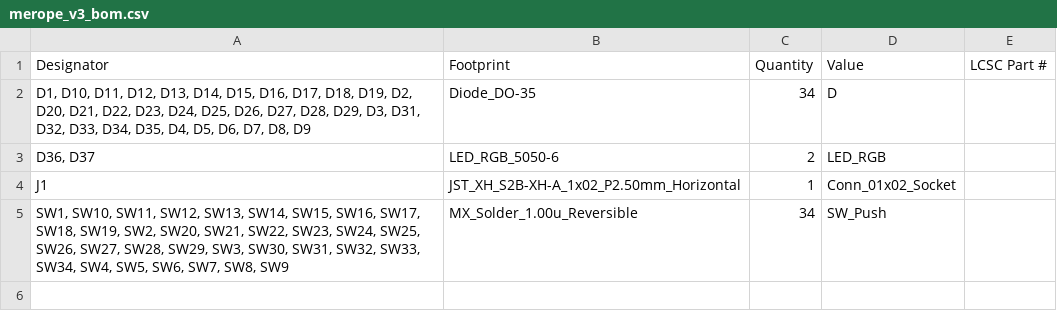
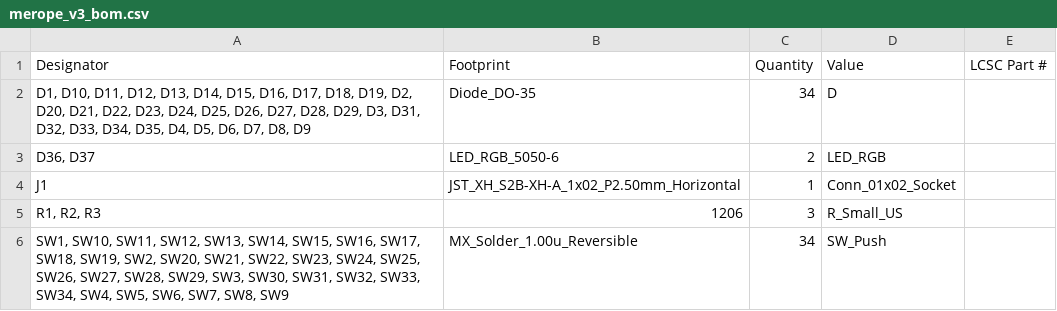
Before and after one commit to shoenot/merope3, a CSV file: production/merope_v3_bom.csv, drawn as a sheet.

```diff
--- a/production/merope_v3_bom.csv
+++ b/production/merope_v3_bom.csv
@@ -4,2 +4,3 @@
 J1,JST_XH_S2B-XH-A_1x02_P2.50mm_Horizontal,1,Conn_01x02_Socket,
+"R1, R2, R3",1206,3,R_Small_US,
 "SW1, SW10, SW11, SW12, SW13, SW14, SW15, SW16, SW17, SW18, SW19, SW2, SW20, SW21, SW22, SW23, SW24, SW25, SW26, SW27, SW28, SW29, SW3, SW30, SW31, SW32, SW33, SW34, SW4, SW5, SW6, SW7, SW8, SW9",MX_Solder_1.00u_Reversible,34,SW_Push,
```
Also changed, not shown: production/merope_v3_designators.csv, production/merope_v3_positions.csv, 29 other files.
